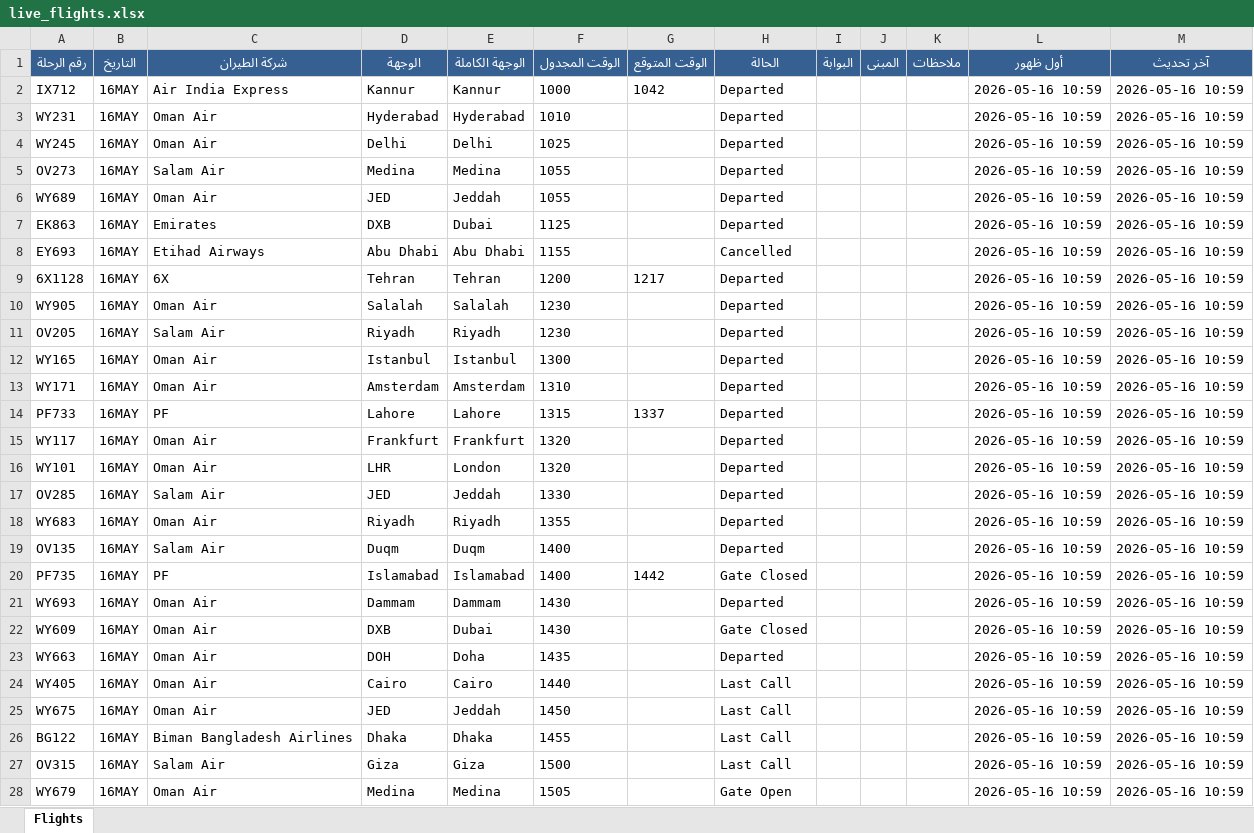
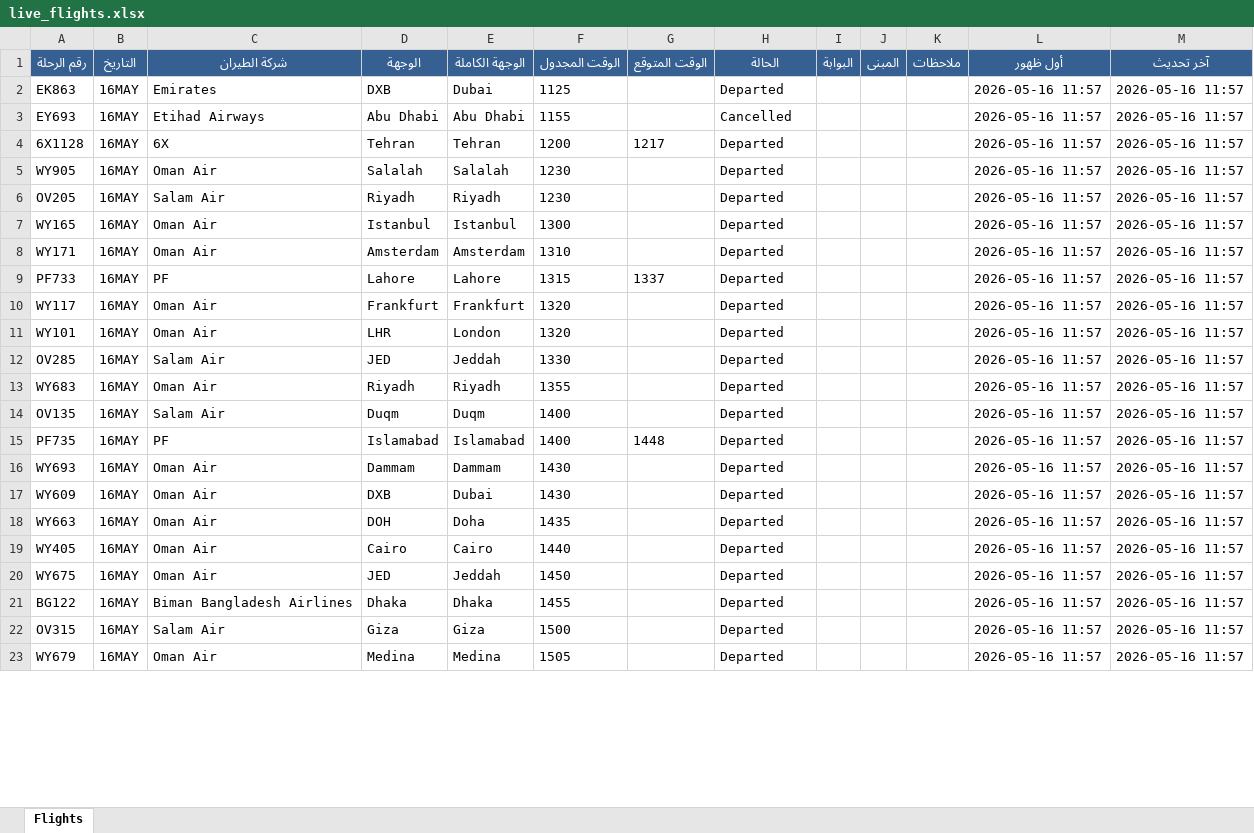
Before and after one commit to khalidsaif912/live-flights, an Excel workbook: flight_data/live_flights.xlsx, sheet Flights, drawn as a sheet; only a part is shown; values as stored, in another font and other column widths than the file's, no borders; removed rows and columns are numbered as before the commit, all else as after; the diff covers the shown part only; the diff names each change by its address in the sheet, - before the commit and + after, or states it on an @@ line.

```diff
--- a/flight_data/live_flights.xlsx (sheet Flights)
+++ b/flight_data/live_flights.xlsx (sheet Flights)
-row 2: IX712 | 16MAY | Air India Express | Kannur | Kannur | 1000 | 1042 | Departed |  |  |  | 2026-05-16 10:59 | 2026-05-16 10:59
-row 3: WY231 | 16MAY | Oman Air | Hyderabad | Hyderabad | 1010 |  | Departed |  |  |  | 2026-05-16 10:59 | 2026-05-16 10:59
-row 4: WY245 | 16MAY | Oman Air | Delhi | Delhi | 1025 |  | Departed |  |  |  | 2026-05-16 10:59 | 2026-05-16 10:59
-row 5: OV273 | 16MAY | Salam Air | Medina | Medina | 1055 |  | Departed |  |  |  | 2026-05-16 10:59 | 2026-05-16 10:59
-row 6: WY689 | 16MAY | Oman Air | JED | Jeddah | 1055 |  | Departed |  |  |  | 2026-05-16 10:59 | 2026-05-16 10:59
-L2:L23 (أول ظهور): 2026-05-16 10:59
+L2:L23 (أول ظهور): 2026-05-16 11:57
-M2:M23 (آخر تحديث): 2026-05-16 10:59
+M2:M23 (آخر تحديث): 2026-05-16 11:57
-G15 (الوقت المتوقع): 1442
+G15 (الوقت المتوقع): 1448
-H15 (الحالة): Gate Closed
+H15 (الحالة): Departed
-H17 (الحالة): Gate Closed
+H17 (الحالة): Departed
-H19:H22 (الحالة): Last Call
+H19:H22 (الحالة): Departed
-H23 (الحالة): Gate Open
+H23 (الحالة): Departed
```
Also changed, not shown: 5 added rows and 157 edited cells elsewhere in this sheet, flight_data/archive_flights.xlsx, 3 other files.
